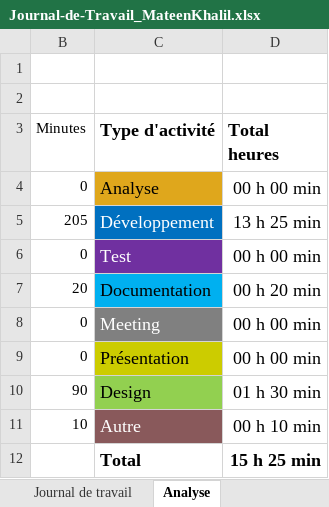
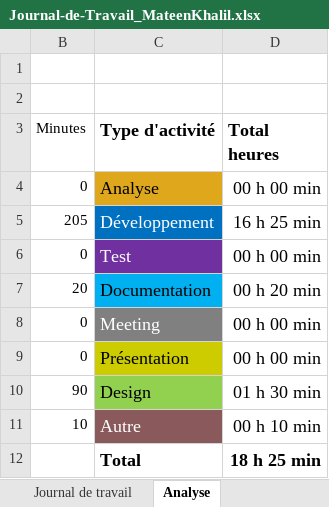
Before and after one commit to TheArabicMonster/Passion-Lecture, an Excel workbook: Doc/Journal-de-Travail_MateenKhalil.xlsx, sheet Analyse, drawn as a sheet; values as stored, in another font and other column widths than the file's, no borders; charts and pictures not drawn; the diff names each change by its address in the sheet, - before the commit and + after, or states it on an @@ line.

```diff
--- a/Doc/Journal-de-Travail_MateenKhalil.xlsx (sheet Analyse)
+++ b/Doc/Journal-de-Travail_MateenKhalil.xlsx (sheet Analyse)
-D5 (Total heures): 13 h 25 min
+D5 (Total heures): 16 h 25 min
-D12 (Total heures): 15 h 25 min
+D12 (Total heures): 18 h 25 min
```
Also changed, not shown: sheet Journal de travail, hidden cells, charts or pictures, 4 other files.
